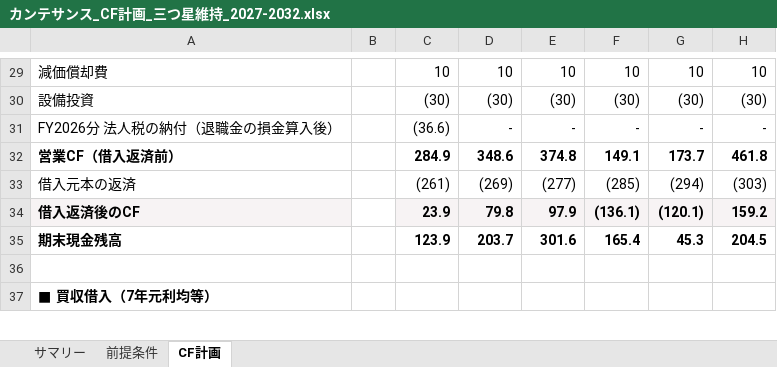
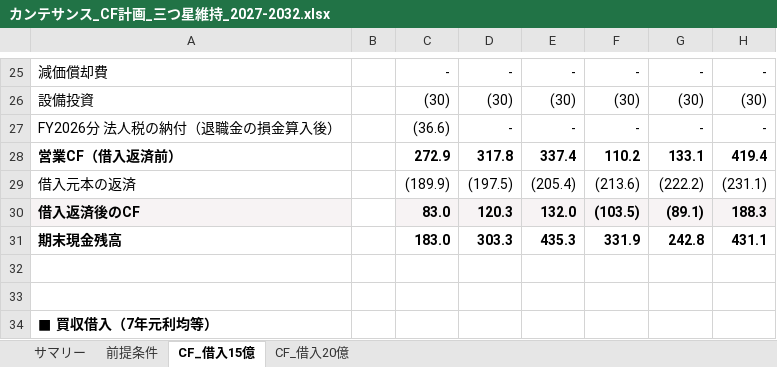
Before and after one commit to nakano-winebank/wine-auction, an Excel workbook: M&A/カンテサンス/カンテサンス_CF計画_三つ星維持_2027-2032.xlsx, sheet CF_借入15億, drawn as a sheet; only a part is shown, gaps mark what is left out; values as stored, in another font and other column widths than the file's, no borders; addresses are those after the commit; the diff covers the shown part only; the diff names each change by its address in the sheet, - before the commit and + after, or states it on an @@ line.

```diff
--- a/M&A/カンテサンス/カンテサンス_CF計画_三つ星維持_2027-2032.xlsx (sheet CF_借入15億)
+++ b/M&A/カンテサンス/カンテサンス_CF計画_三つ星維持_2027-2032.xlsx (sheet CF_借入15億)
-sheet tab: CF計画
+sheet tab: CF_借入15億
+sheet tab: CF_借入20億
-C25: 10
+C25: -
-D25: 10
+D25: -
-E25: 10
+E25: -
-F25: 10
+F25: -
-G25: 10
+G25: -
-H25: 10
+H25: -
-C28: 284.9
+C28: 272.9
-D28: 348.6
+D28: 317.8
-E28: 374.8
+E28: 337.4
-F28: 149.1
+F28: 110.2
-G28: 173.7
+G28: 133.1
-H28: 461.8
+H28: 419.4
-C29: (261)
+C29: (189.9)
-D29: (269)
+D29: (197.5)
-E29: (277)
+E29: (205.4)
-F29: (285)
+F29: (213.6)
-G29: (294)
+G29: (222.2)
-H29: (303)
+H29: (231.1)
-C30: 23.9
+C30: 83.0
-D30: 79.8
+D30: 120.3
-E30: 97.9
+E30: 132.0
-F30: (136.1)
+F30: (103.5)
-G30: (120.1)
+G30: (89.1)
-H30: 159.2
+H30: 188.3
-C31: 123.9
+C31: 183.0
-D31: 203.7
+D31: 303.3
-E31: 301.6
+E31: 435.3
-F31: 165.4
+F31: 331.9
-G31: 45.3
+G31: 242.8
-H31: 204.5
+H31: 431.1
+row 32: (empty)
```
Also changed, not shown: 12 added rows, 16 removed rows, 73 edited cells and cell formats elsewhere in this sheet, sheet サマリー, sheet 前提条件, formulas that keep their value, 1 other file.
